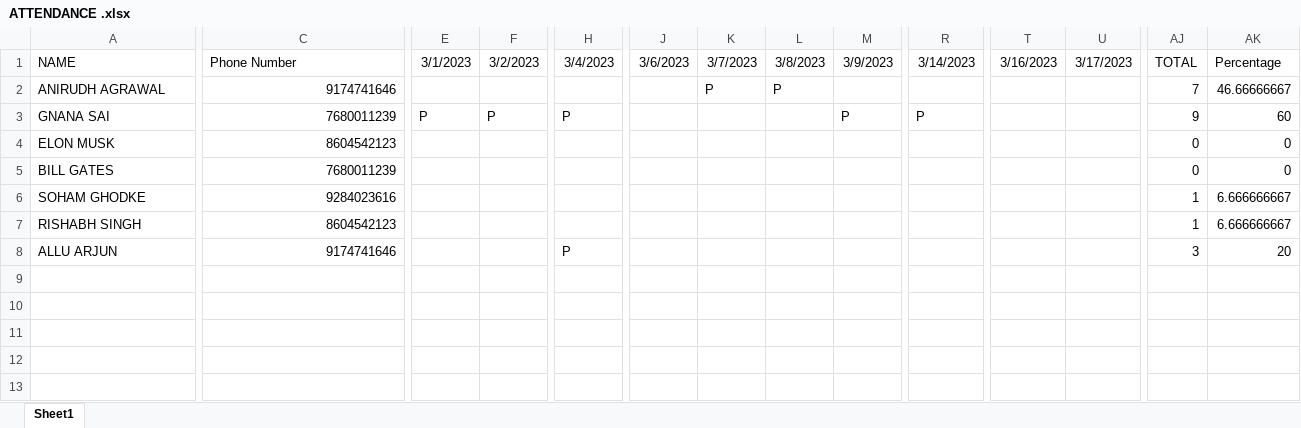
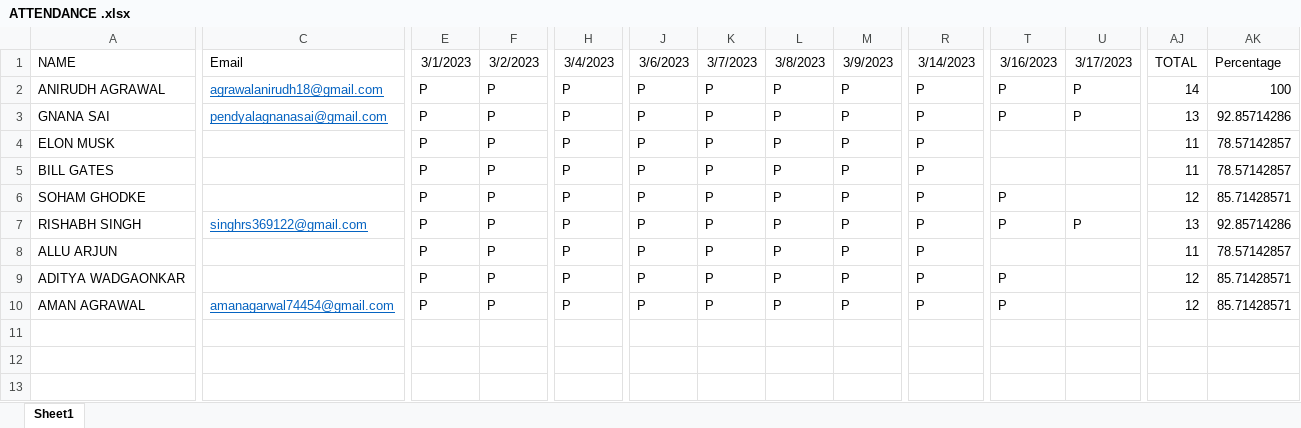
Before and after one commit to AnirudhA124/PROJECT-FACE, an Excel workbook: MAIN ATTENDANCE/ATTENDANCE .xlsx, sheet Sheet1, drawn as a sheet; only a part is shown, gaps mark what is left out; values as stored, in another font and other column widths than the file's, no borders; removed rows and columns are numbered as before the commit, all else as after; rows hold the shown columns only; the diff covers the shown part only; the diff names each change by its address in the sheet, - before the commit and + after, or states it on an @@ line.

Commit message:
Add files via upload

```diff
--- a/MAIN ATTENDANCE/ATTENDANCE .xlsx (sheet Sheet1)
+++ b/MAIN ATTENDANCE/ATTENDANCE .xlsx (sheet Sheet1)
-C1: Phone Number
+C1: Email
-C2: 9174741646
+C2: agrawalanirudh18@gmail.com
@@ C2:C3 underline: off → on, text colour: black → #0563C1 @@
-E2: (empty)
+E2: P
-F2: (empty)
+F2: P
-H2: (empty)
+H2: P
-J2:J3: (empty)
+J2:J3: P
-M2: (empty)
+M2: P
-R2: (empty)
+R2: P
-T2:T3: (empty)
+T2:T3: P
-U2:U3: (empty)
+U2:U3: P
-AJ2: 7
+AJ2: 14
-AK2: 46.66666667
+AK2: 100
-C3: 7680011239
+C3: pendyalagnanasai@gmail.com
-K3: (empty)
+K3: P
-L3: (empty)
+L3: P
-AJ3: 9
+AJ3: 13
-AK3: 60
+AK3: 92.85714286
-row 4: ELON MUSK | 8604542123 |  |  |  |  |  |  |  |  |  |  | 0 | 0
-row 5: BILL GATES | 7680011239 |  |  |  |  |  |  |  |  |  |  | 0 | 0
-row 6: SOHAM GHODKE | 9284023616 |  |  |  |  |  |  |  |  |  |  | 1 | 6.666666667
-row 7: RISHABH SINGH | 8604542123 |  |  |  |  |  |  |  |  |  |  | 1 | 6.666666667
-row 8: ALLU ARJUN | 9174741646 |  |  | P |  |  |  |  |  |  |  | 3 | 20
-row 4: (empty)
+row 4: ELON MUSK |  | P | P | P | P | P | P | P | P |  |  | 11 | 78.57142857
-row 5: (empty)
+row 5: BILL GATES |  | P | P | P | P | P | P | P | P |  |  | 11 | 78.57142857
-row 6: (empty)
+row 6: SOHAM GHODKE |  | P | P | P | P | P | P | P | P | P |  | 12 | 85.71428571
-row 7: (empty)
+row 7: RISHABH SINGH | singhrs369122@gmail.com | P | P | P | P | P | P | P | P | P | P | 13 | 92.85714286
-row 13: (empty)
+row 8: ALLU ARJUN |  | P | P | P | P | P | P | P | P |  |  | 11 | 78.57142857
+row 9: ADITYA WADGAONKAR |  | P | P | P | P | P | P | P | P | P |  | 12 | 85.71428571
+row 10: AMAN AGRAWAL | amanagarwal74454@gmail.com | P | P | P | P | P | P | P | P | P |  | 12 | 85.71428571
```
Also changed, not shown: 3 edited cells elsewhere in this sheet.
